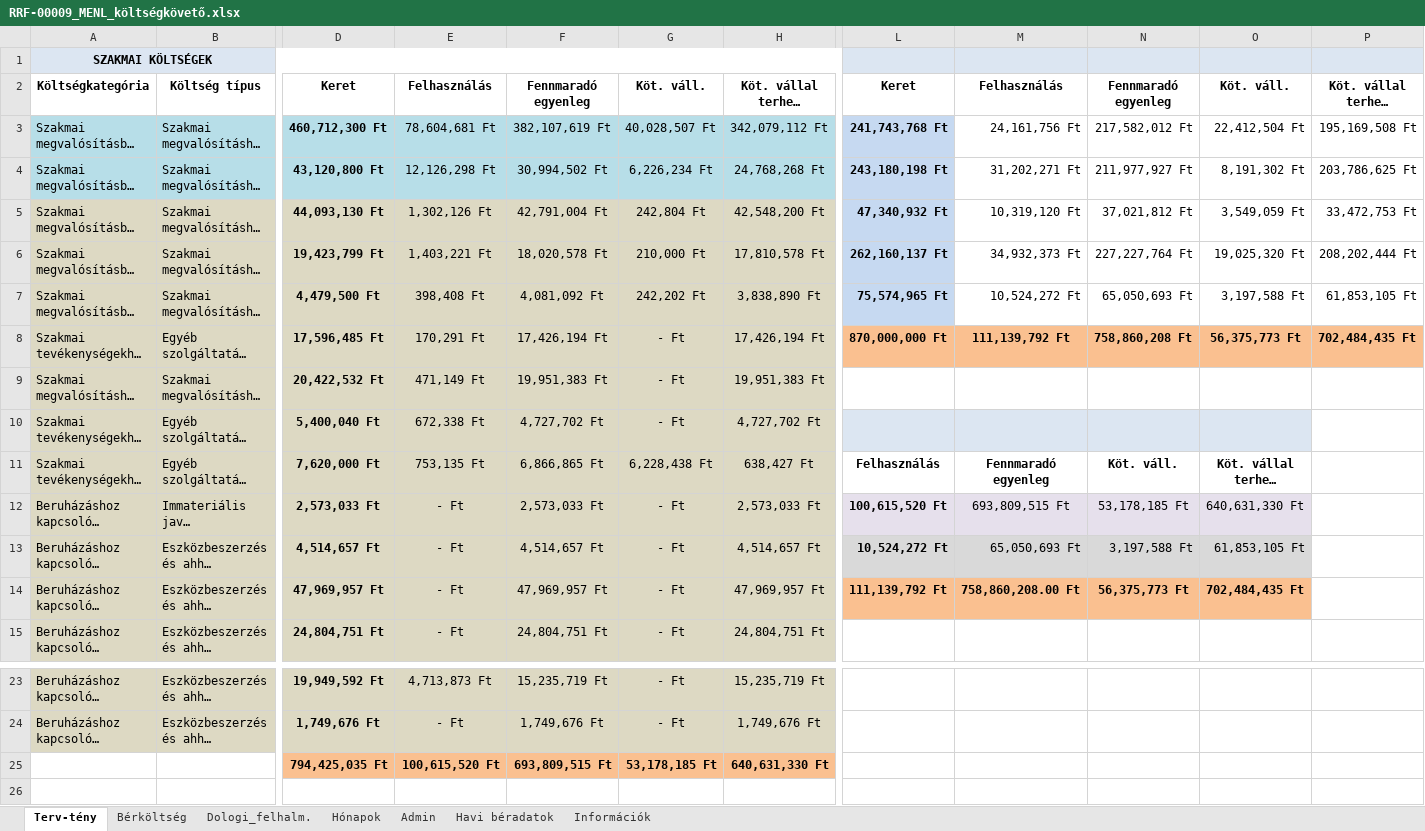
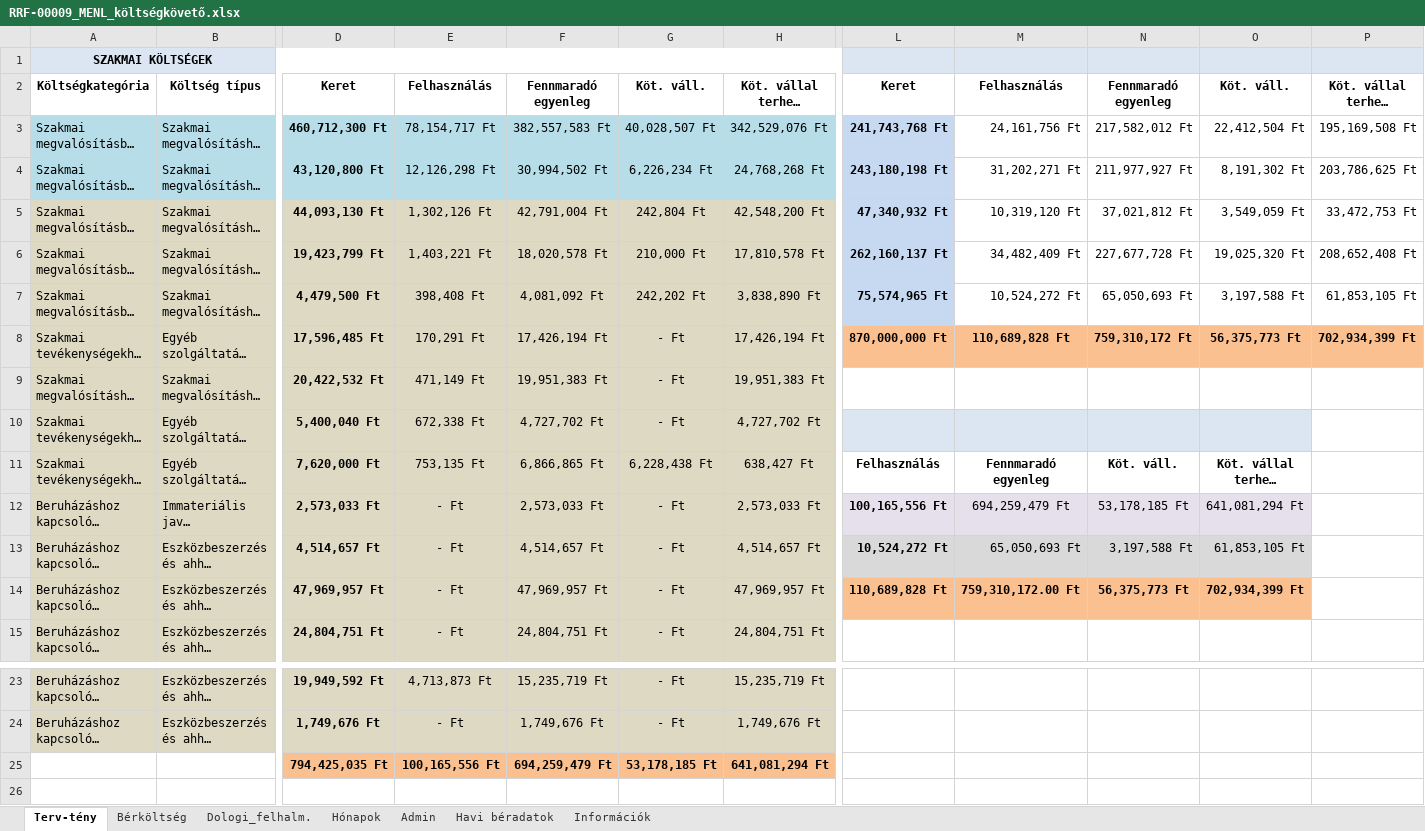
Before and after one commit to gdomjan83/ExcelLoaderToolForAccounting, an Excel workbook: TestApp/bin/Debug/net6.0-windows/Resources/RRF-00009_MENL_költségkövető.xlsx, sheet Terv-tény, drawn as a sheet; only a part is shown, gaps mark what is left out; long unchanged cells end in …; values as stored, in another font and other column widths than the file's, no borders; conditional formats not drawn; the diff names each change by its address in the sheet, - before the commit and + after, or states it on an @@ line.

```diff
--- a/TestApp/bin/Debug/net6.0-windows/Resources/RRF-00009_MENL_költségkövető.xlsx (sheet Terv-tény)
+++ b/TestApp/bin/Debug/net6.0-windows/Resources/RRF-00009_MENL_költségkövető.xlsx (sheet Terv-tény)
-E3: 78,604,681 Ft
+E3: 78,154,717 Ft
-F3: 382,107,619 Ft
+F3: 382,557,583 Ft
-H3: 342,079,112 Ft
+H3: 342,529,076 Ft
-M6: 34,932,373 Ft
+M6: 34,482,409 Ft
-N6: 227,227,764 Ft
+N6: 227,677,728 Ft
-P6: 208,202,444 Ft
+P6: 208,652,408 Ft
-M8: 111,139,792 Ft
+M8: 110,689,828 Ft
-N8: 758,860,208 Ft
+N8: 759,310,172 Ft
-P8: 702,484,435 Ft
+P8: 702,934,399 Ft
-L12: 100,615,520 Ft
+L12: 100,165,556 Ft
-M12: 693,809,515 Ft
+M12: 694,259,479 Ft
-O12: 640,631,330 Ft
+O12: 641,081,294 Ft
-L14: 111,139,792 Ft
+L14: 110,689,828 Ft
-M14: 758,860,208.00 Ft
+M14: 759,310,172.00 Ft
-O14: 702,484,435 Ft
+O14: 702,934,399 Ft
-E25: 100,615,520 Ft
+E25: 100,165,556 Ft
-F25: 693,809,515 Ft
+F25: 694,259,479 Ft
-H25: 640,631,330 Ft
+H25: 641,081,294 Ft
```
Also changed, not shown: sheet Bérköltség, hidden cells, 31 other files.
